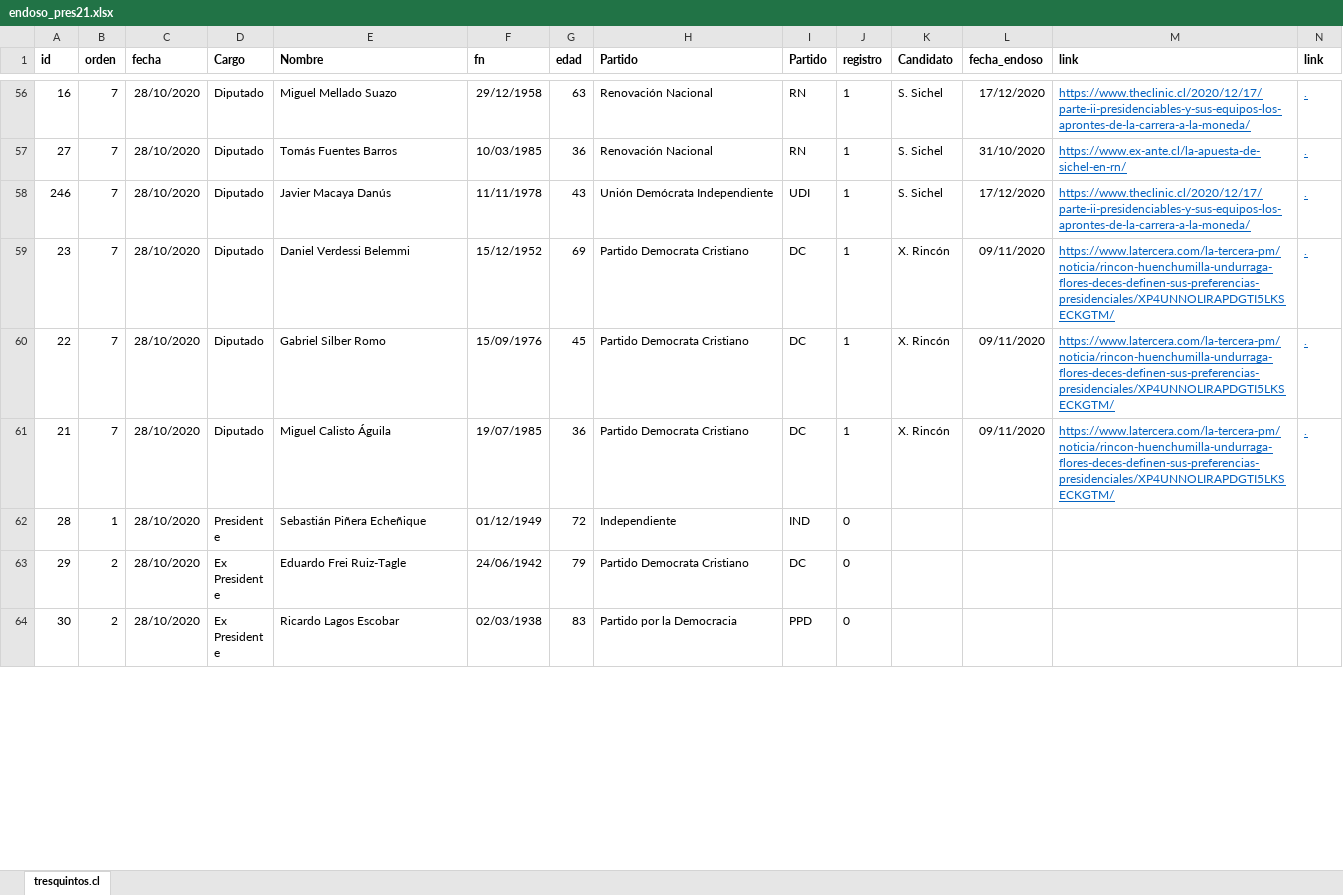
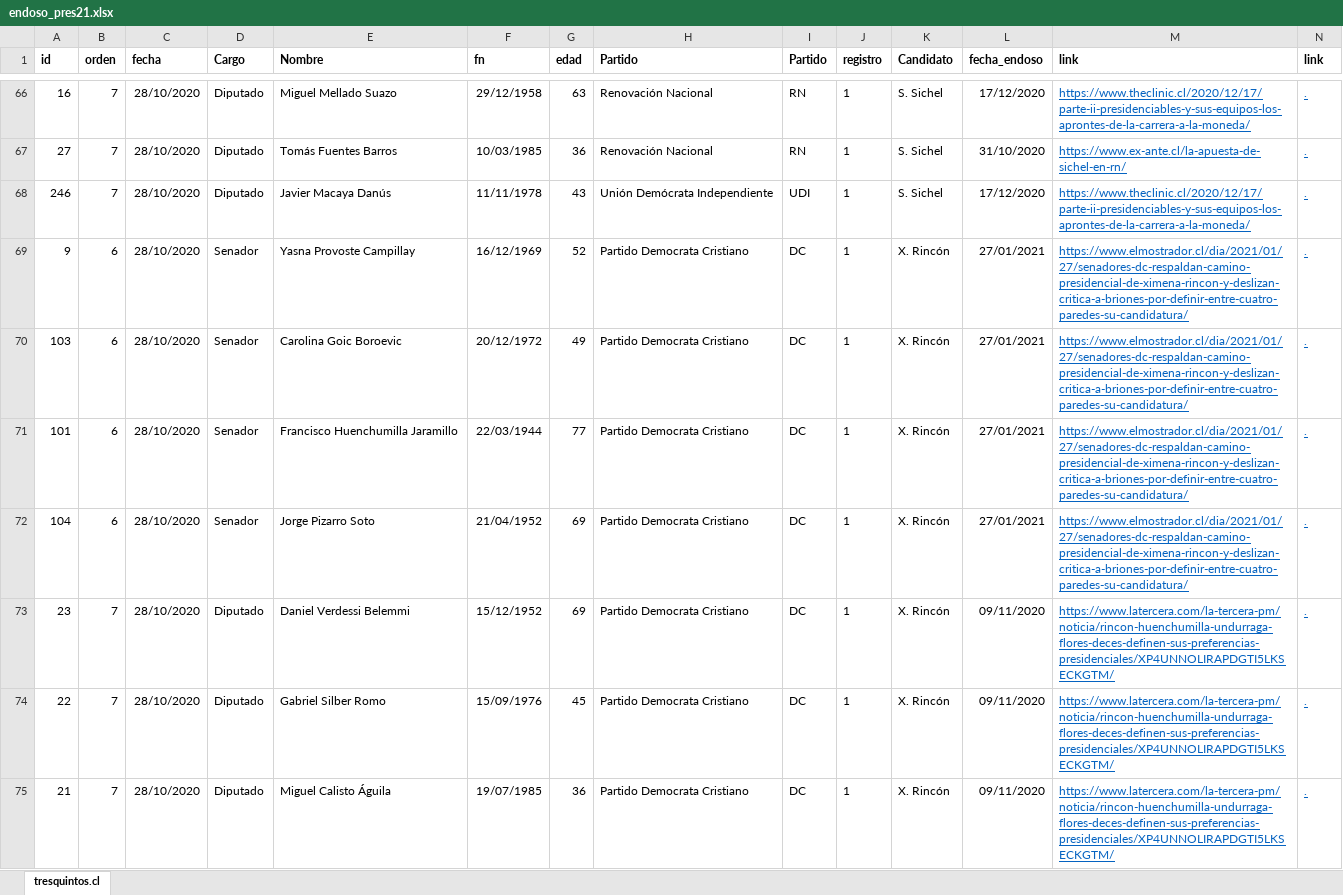
Before and after one commit to tresquintos/endosos, an Excel workbook: endoso_pres21.xlsx, sheet tresquintos.cl, drawn as a sheet; only a part is shown, gaps mark what is left out; the shorter side is filled out with more unchanged rows; values as stored, in another font and other column widths than the file's, no borders; the diff covers the shown part only; the diff names each change by its address in the sheet, - before the commit and + after, or states it on an @@ line.

```diff
--- a/endoso_pres21.xlsx (sheet tresquintos.cl)
+++ b/endoso_pres21.xlsx (sheet tresquintos.cl)
+row 69: 9 | 6 | 28/10/2020 | Senador | Yasna Provoste Campillay | 16/12/1969 | 52 | Partido Democrata Cristiano | DC | 1 | X. Rincón | 27/01/2021 | https://www.elmostrador.cl/dia/2021/01/27/senadores-dc-respaldan-camino-presidencial-de-ximena-rincon-y-deslizan-critica-a-briones-por-definir-entre-cuatro-paredes-su-candidatura/ | .
+row 70: 103 | 6 | 28/10/2020 | Senador | Carolina Goic Boroevic | 20/12/1972 | 49 | Partido Democrata Cristiano | DC | 1 | X. Rincón | 27/01/2021 | https://www.elmostrador.cl/dia/2021/01/27/senadores-dc-respaldan-camino-presidencial-de-ximena-rincon-y-deslizan-critica-a-briones-por-definir-entre-cuatro-paredes-su-candidatura/ | .
+row 71: 101 | 6 | 28/10/2020 | Senador | Francisco Huenchumilla Jaramillo | 22/03/1944 | 77 | Partido Democrata Cristiano | DC | 1 | X. Rincón | 27/01/2021 | https://www.elmostrador.cl/dia/2021/01/27/senadores-dc-respaldan-camino-presidencial-de-ximena-rincon-y-deslizan-critica-a-briones-por-definir-entre-cuatro-paredes-su-candidatura/ | .
+row 72: 104 | 6 | 28/10/2020 | Senador | Jorge Pizarro Soto | 21/04/1952 | 69 | Partido Democrata Cristiano | DC | 1 | X. Rincón | 27/01/2021 | https://www.elmostrador.cl/dia/2021/01/27/senadores-dc-respaldan-camino-presidencial-de-ximena-rincon-y-deslizan-critica-a-briones-por-definir-entre-cuatro-paredes-su-candidatura/ | .
```
Also changed, not shown: 20 added rows, 24 removed rows, 2 moved rows and 2 edited cells elsewhere in this sheet, formulas that keep their value, 1 other file.
